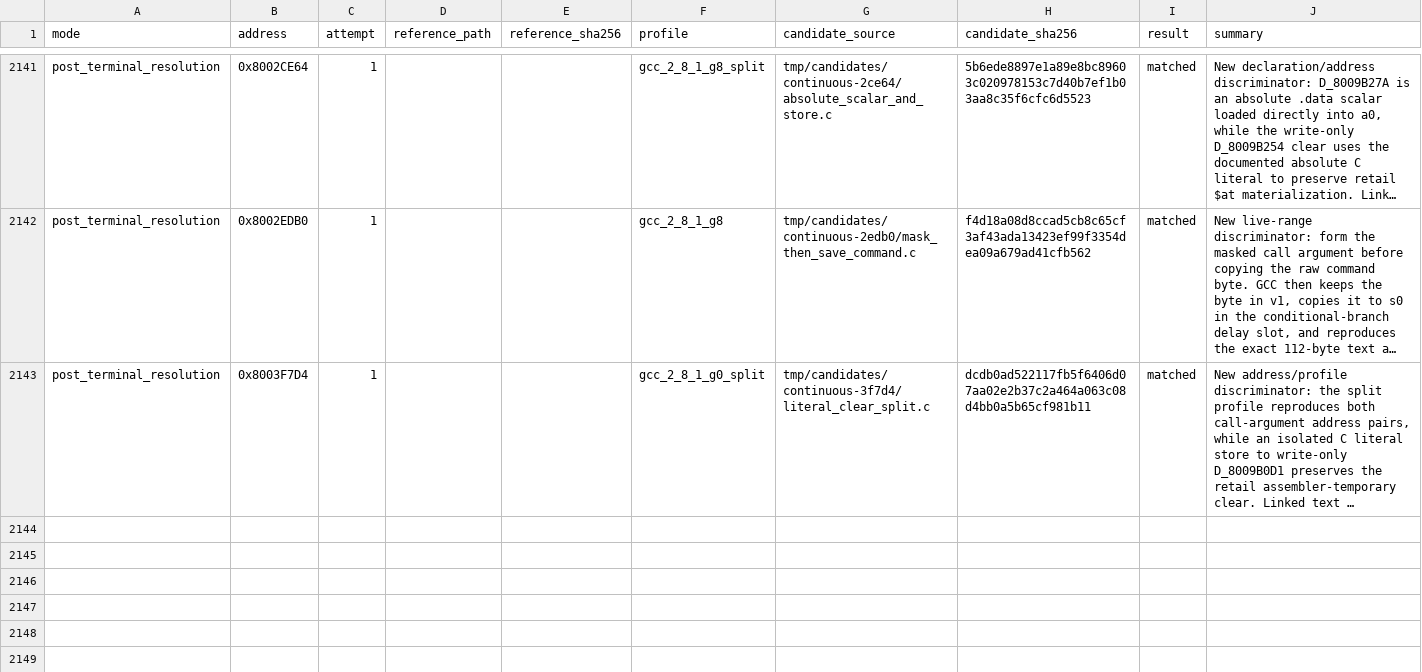
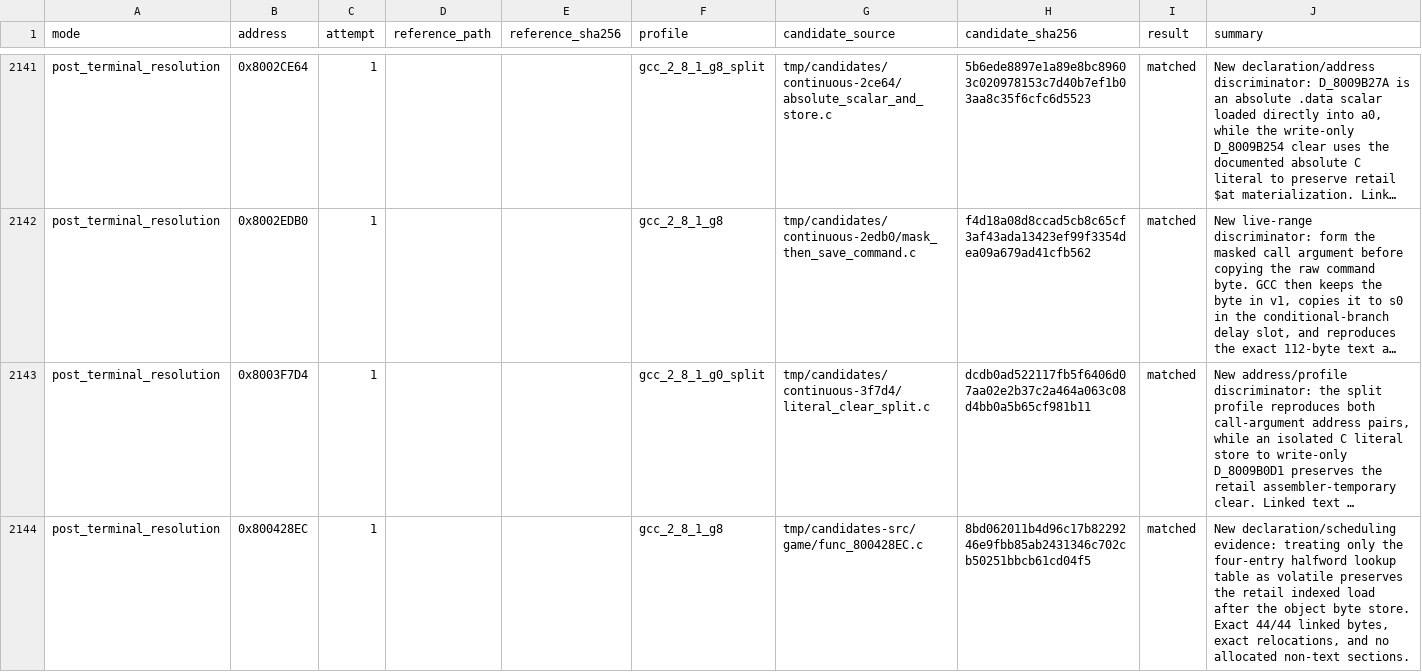
Before and after one commit to MaChInEgUn3/memories-decomp, a CSV file: config/slus_01411/external_attempts.csv, drawn as a sheet; only a part is shown, gaps mark what is left out; long unchanged cells end in …; the diff names each change by its address in the sheet, - before the commit and + after, or states it on an @@ line.

Commit message:
decomp: match func_800428EC (#29)
Promotes func_800428EC (0x2C bytes) from terminal assembly to exact matching C
with the gcc_2_8_1_g8 profile. Declaring only the four-entry halfword lookup
table volatile preserves the retail object byte store before the indexed table
load, while leaving the object non-volatile keeps the original argument
normalization and result store schedule. 44/44 bytes and relocations match,
with no allocated non-text sections.

Matching C rises to 789 functions / 0x17ADC bytes; remaining compiler-generated
assembly falls to 344 functions / 0x3DC3C bytes.

Verified on refs/pull/29/merge reproducing SHA-256
84a54ed74f3d0edd6d81380839f7e4ef5bfb21ecea18be9a062bd6bfa5a45c88.

Part of #5.

```diff
--- a/config/slus_01411/external_attempts.csv
+++ b/config/slus_01411/external_attempts.csv
+row 2144: post_terminal_resolution | 0x800428EC | 1 |  |  | gcc_2_8_1_g8 | tmp/candidates-src/game/func_800428EC.c | 8bd062011b4d96c17b8229246e9fbb85ab2431346c702cb50251bbcb61cd04f5 | matched | New declaration/scheduling evidence: treating only the four-entry halfword lookup table as volatile preserves the retail indexed load after the object byte store. Exact 44/44 linked bytes, exact relocations, and no allocated non-text sections.
```
Also changed, not shown: config/slus_01411/functions.csv, notes/global-usage.csv, 5 other files.
